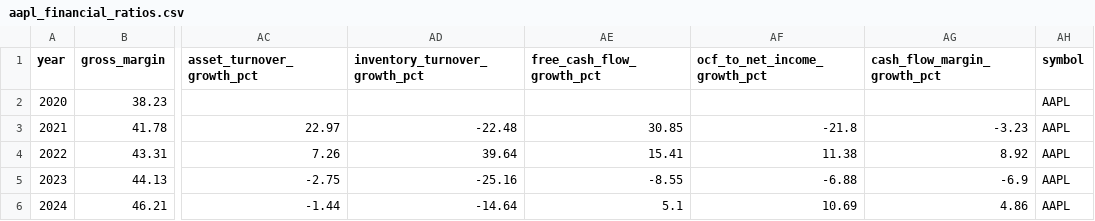
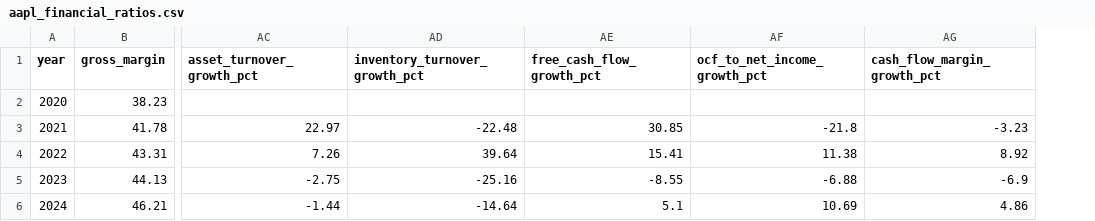
Before and after one commit to HenryWang1118/-AI_Fundamental_Analyst_Agent, a CSV file: data/processed/aapl_financial_ratios.csv, drawn as a sheet; only a part is shown, gaps mark what is left out; the diff names each change by its address in the sheet, - before the commit and + after, or states it on an @@ line.

```diff
--- a/data/processed/aapl_financial_ratios.csv
+++ b/data/processed/aapl_financial_ratios.csv
-column AH (symbol), rows 2-6: all AAPL
```
Also changed, not shown: data/processed/msft_dcf_scenarios.csv, data/processed/msft_financial_ratios.csv, 47 other files.
